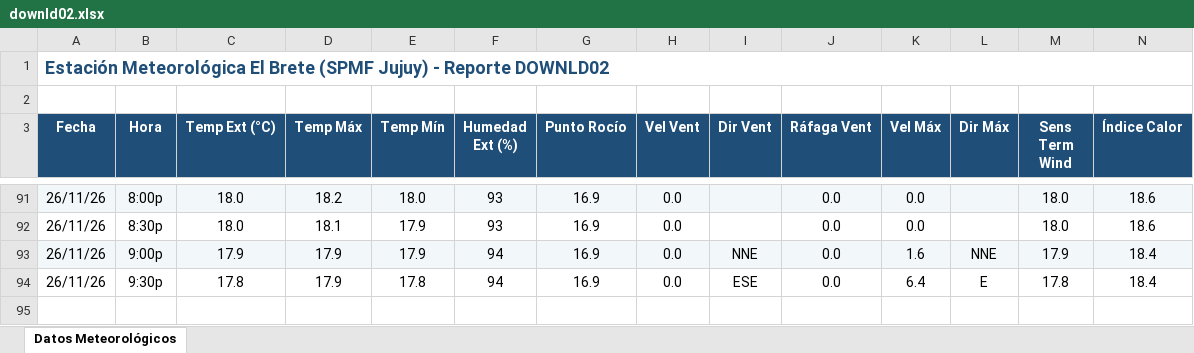
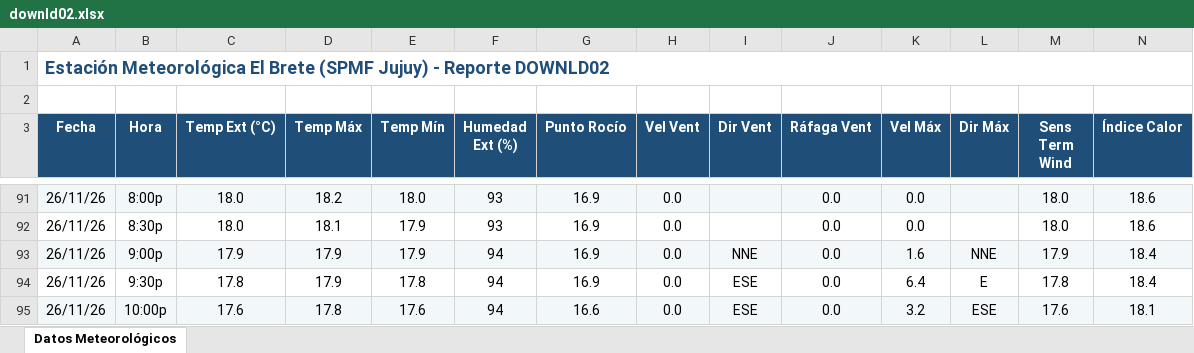
Before and after one commit to intasalta/ema_elbrete, an Excel workbook: downld02.xlsx, sheet Datos Meteorológicos, drawn as a sheet; only a part is shown, gaps mark what is left out; values as stored, in another font and other column widths than the file's, no borders; rows hold the shown columns only; the diff names each change by its address in the sheet, - before the commit and + after, or states it on an @@ line.

```diff
--- a/downld02.xlsx (sheet Datos Meteorológicos)
+++ b/downld02.xlsx (sheet Datos Meteorológicos)
+row 95: 26/11/26 | 10:00p | 17.6 | 17.8 | 17.6 | 94 | 16.6 | 0.0 | ESE | 0.0 | 3.2 | ESE | 17.6 | 18.1
```
Also changed, not shown: downld08.xlsx, 2 other files.
